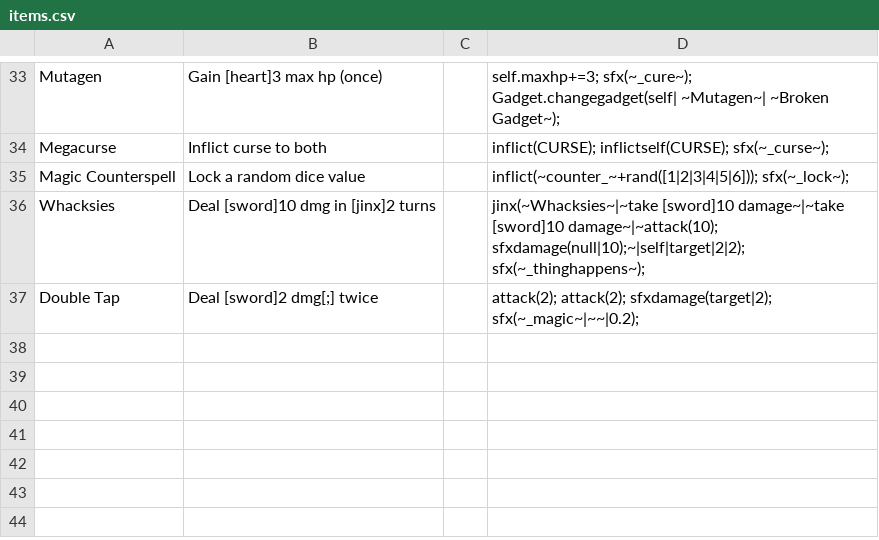
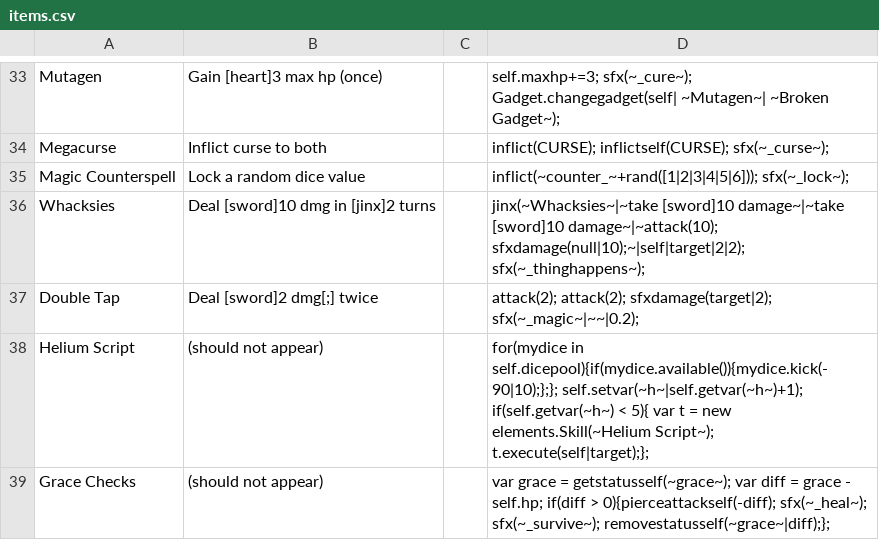
Before and after one commit to JuniorUdale/MoreFluff, a CSV file: _append/data/text/items.csv, drawn as a sheet; only a part is shown, gaps mark what is left out; the diff names each change by its address in the sheet, - before the commit and + after, or states it on an @@ line.

```diff
--- a/_append/data/text/items.csv
+++ b/_append/data/text/items.csv
+row 38: Helium Script | (should not appear) |  | for(mydice in self.dicepool){if(mydice.available()){mydice.kick(-90|10);};}; self.setvar(~h~|self.getvar(~h~)+1); if(self.getvar(~h~) < 5){ var t = new elements.Skill(~Helium Script~); t.execute(self|target);};
+row 39: Grace Checks | (should not appear) |  | var grace = getstatusself(~grace~); var diff = grace - self.hp; if(diff > 0){pierceattackself(-diff); sfx(~_heal~); sfx(~_survive~); removestatusself(~grace~|diff);};
```
Also changed, not shown: _append/data/text/equipment.csv.
